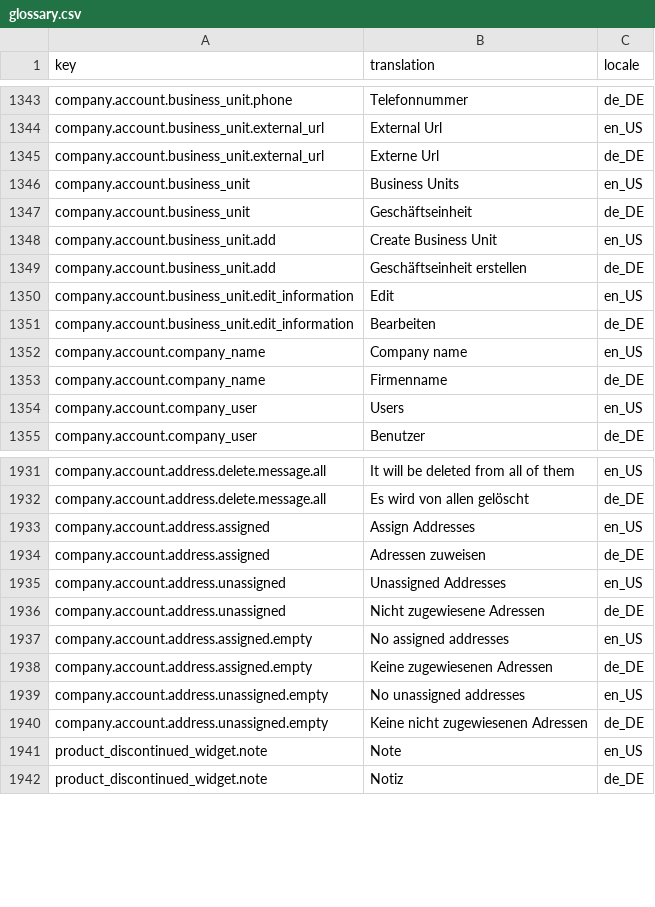
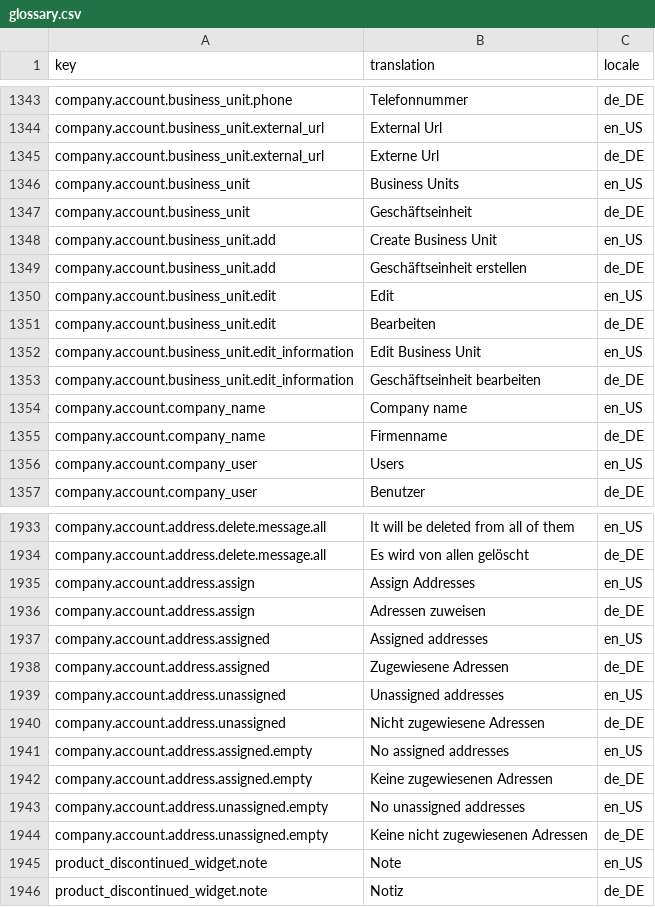
Before and after one commit to spryker-shop/b2b-demo-shop, a CSV file: data/import/glossary.csv, drawn as a sheet; only a part is shown, gaps mark what is left out.

Commit message:
adapt company account business unit update

```diff
--- a/data/import/glossary.csv
+++ b/data/import/glossary.csv
@@ -1349,4 +1349,6 @@ company.account.business_unit.add,Create Business Unit,en_US
 company.account.business_unit.add,Geschäftseinheit erstellen,de_DE
-company.account.business_unit.edit_information,Edit,en_US
-company.account.business_unit.edit_information,Bearbeiten,de_DE
+company.account.business_unit.edit,Edit,en_US
+company.account.business_unit.edit,Bearbeiten,de_DE
+company.account.business_unit.edit_information,Edit Business Unit,en_US
+company.account.business_unit.edit_information,Geschäftseinheit bearbeiten,de_DE
 company.account.company_name,Company name,en_US
@@ -1932,5 +1934,7 @@ company.account.address.delete.message.all,It will be deleted from all of them,e
 company.account.address.delete.message.all,Es wird von allen gelöscht,de_DE
-company.account.address.assigned,Assign Addresses,en_US
-company.account.address.assigned,Adressen zuweisen,de_DE
-company.account.address.unassigned,Unassigned Addresses,en_US
+company.account.address.assign,Assign Addresses,en_US
+company.account.address.assign,Adressen zuweisen,de_DE
+company.account.address.assigned,Assigned addresses,en_US
+company.account.address.assigned,Zugewiesene Adressen,de_DE
+company.account.address.unassigned,Unassigned addresses,en_US
 company.account.address.unassigned,Nicht zugewiesene Adressen,de_DE
```
Also changed, not shown: 10 other files.
